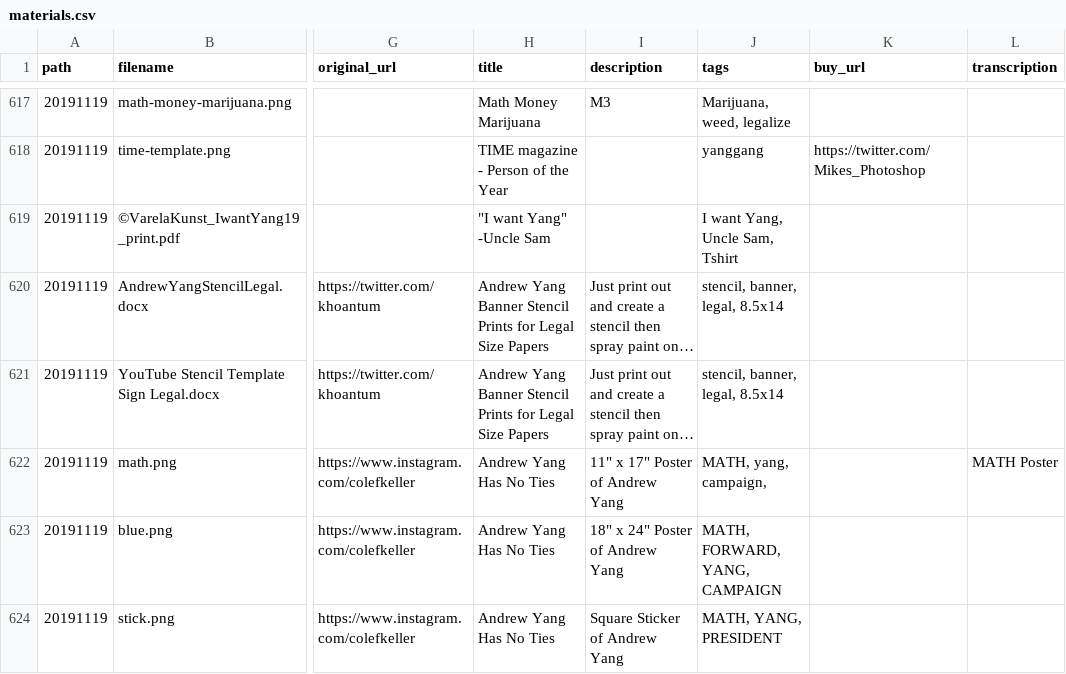
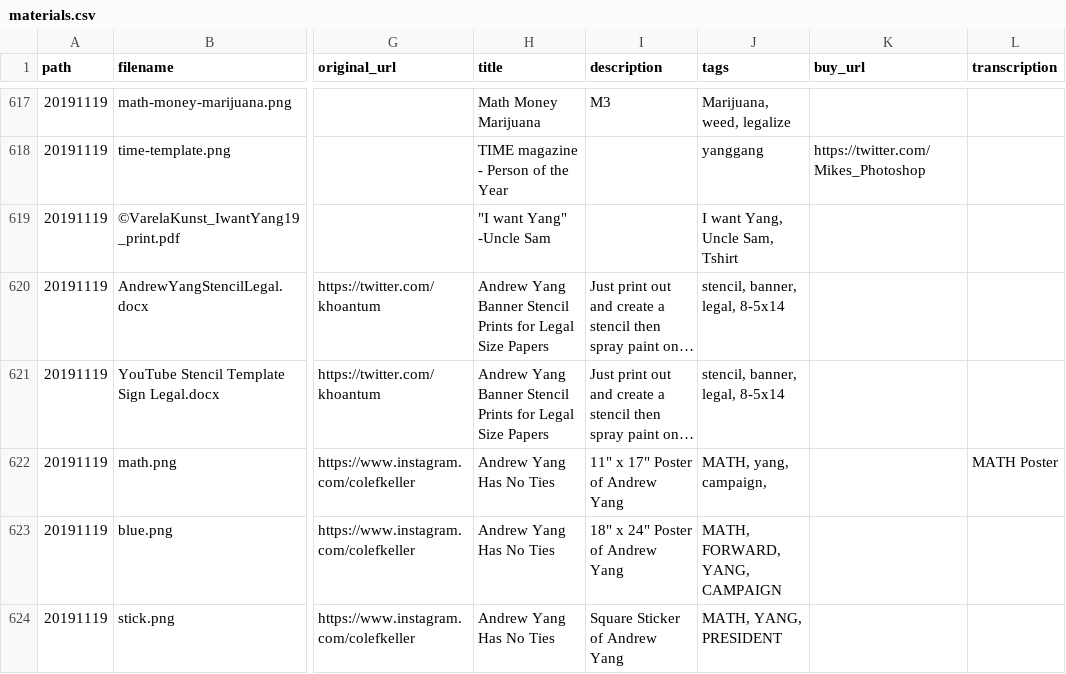
Before and after one commit to mikhuang/yang-prints, a CSV file: data/materials.csv, drawn as a sheet; only a part is shown, gaps mark what is left out; long unchanged cells end in …; the diff covers the shown part only; the diff names each change by its address in the sheet, - before the commit and + after, or states it on an @@ line.

```diff
--- a/data/materials.csv
+++ b/data/materials.csv
-J620:J621 (tags): stencil, banner, legal, 8.5x14
+J620:J621 (tags): stencil, banner, legal, 8-5x14
```
Also changed, not shown: 6 added rows and 31 edited cells elsewhere in this file, 17 other files.
